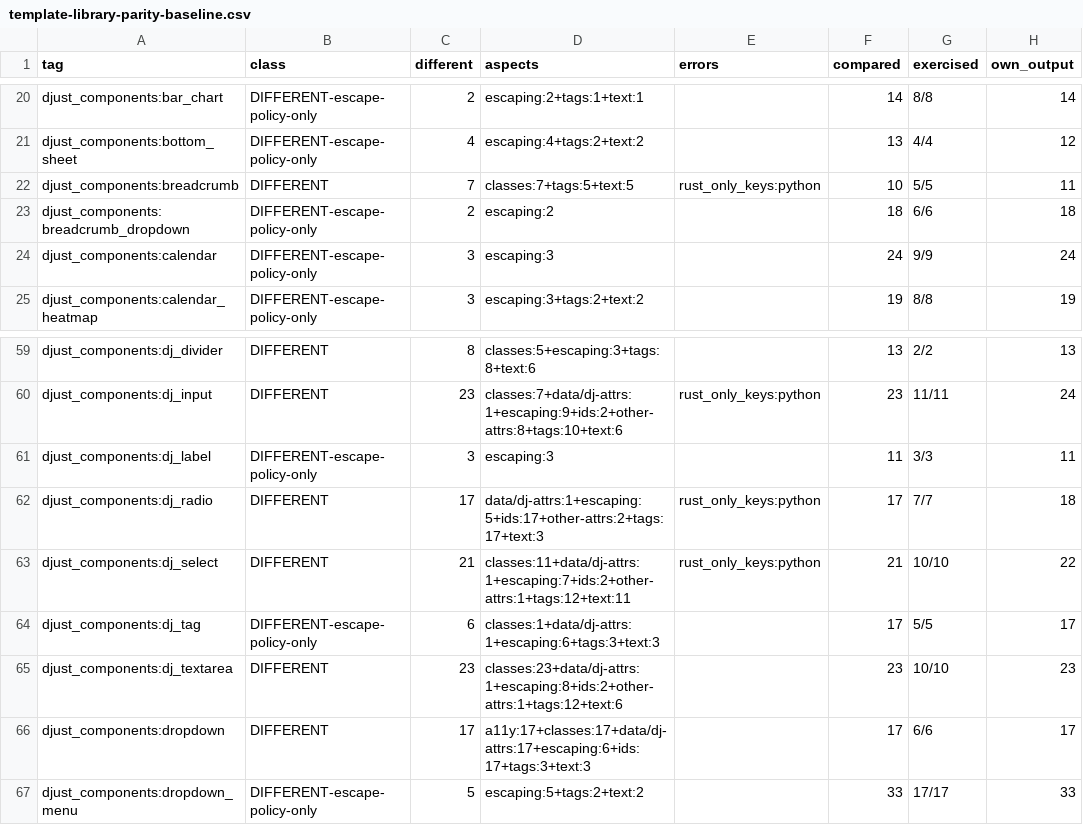
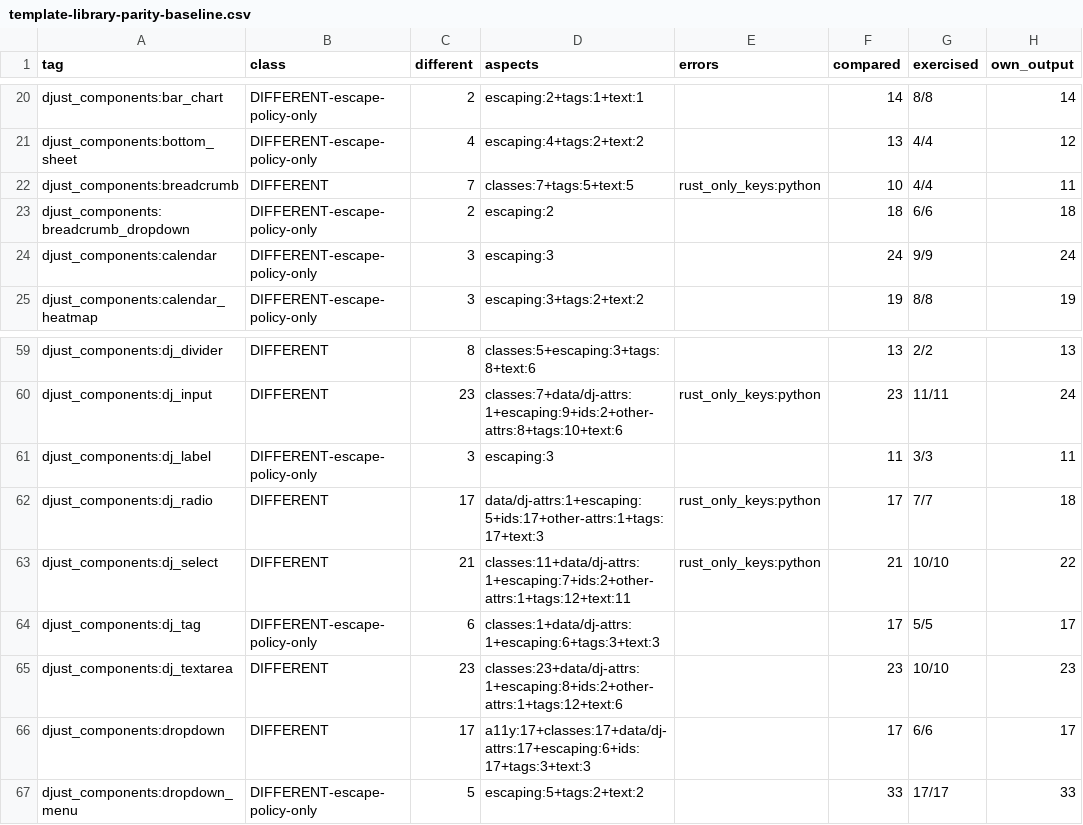
Before and after one commit to djust-org/djust, a CSV file: scripts/template-library-parity-baseline.csv, drawn as a sheet; only a part is shown, gaps mark what is left out.

```diff
--- a/scripts/template-library-parity-baseline.csv
+++ b/scripts/template-library-parity-baseline.csv
@@ -21,3 +21,3 @@ djust_components:bar_chart,DIFFERENT-escape-policy-only,2,escaping:2+tags:1+text
 djust_components:bottom_sheet,DIFFERENT-escape-policy-only,4,escaping:4+tags:2+text:2,,13,4/4,12
-djust_components:breadcrumb,DIFFERENT,7,classes:7+tags:5+text:5,rust_only_keys:python,10,5/5,11
+djust_components:breadcrumb,DIFFERENT,7,classes:7+tags:5+text:5,rust_only_keys:python,10,4/4,11
 djust_components:breadcrumb_dropdown,DIFFERENT-escape-policy-only,2,escaping:2,,18,6/6,18
@@ -61,3 +61,3 @@ djust_components:dj_input,DIFFERENT,23,classes:7+data/dj-attrs:1+escaping:9+ids:
 djust_components:dj_label,DIFFERENT-escape-policy-only,3,escaping:3,,11,3/3,11
-djust_components:dj_radio,DIFFERENT,17,data/dj-attrs:1+escaping:5+ids:17+other-attrs:2+tags:17+text:3,rust_only_keys:python,17,7/7,18
+djust_components:dj_radio,DIFFERENT,17,data/dj-attrs:1+escaping:5+ids:17+other-attrs:1+tags:17+text:3,rust_only_keys:python,17,7/7,18
 djust_components:dj_select,DIFFERENT,21,classes:11+data/dj-attrs:1+escaping:7+ids:2+other-attrs:1+tags:12+text:11,rust_only_keys:python,21,10/10,22
```
Also changed, not shown: 15 other files.
